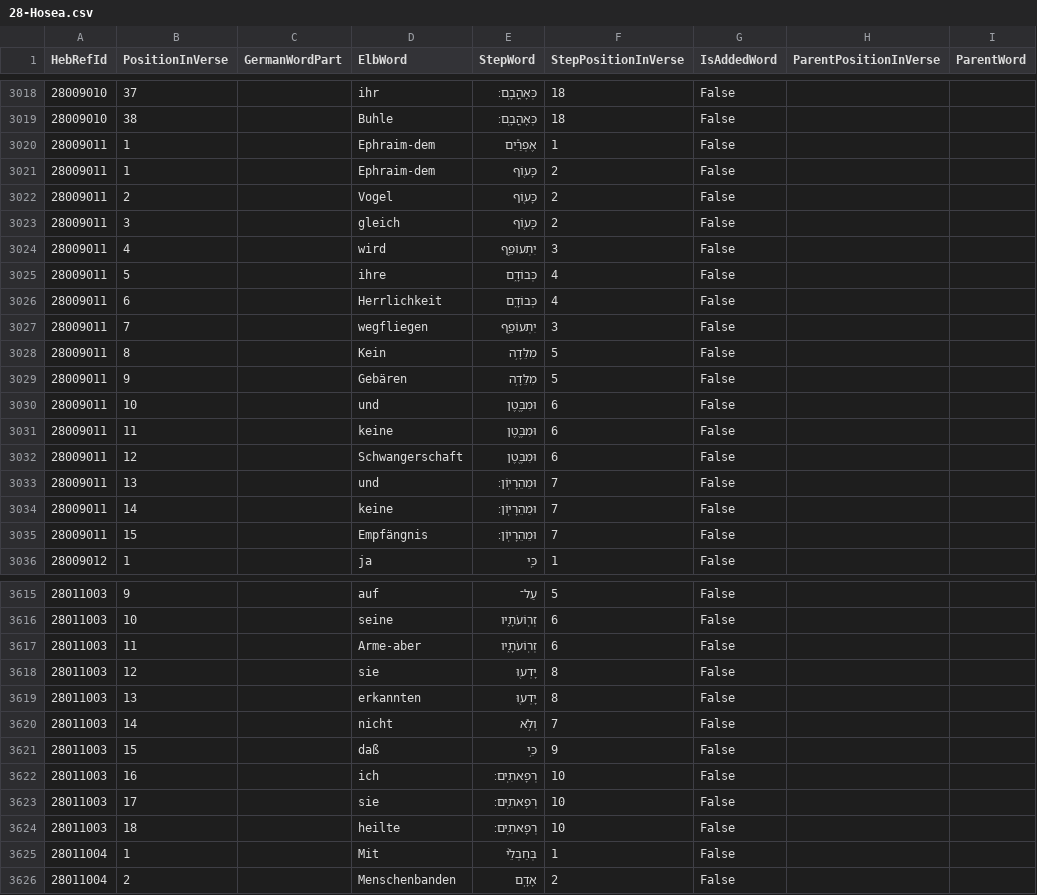
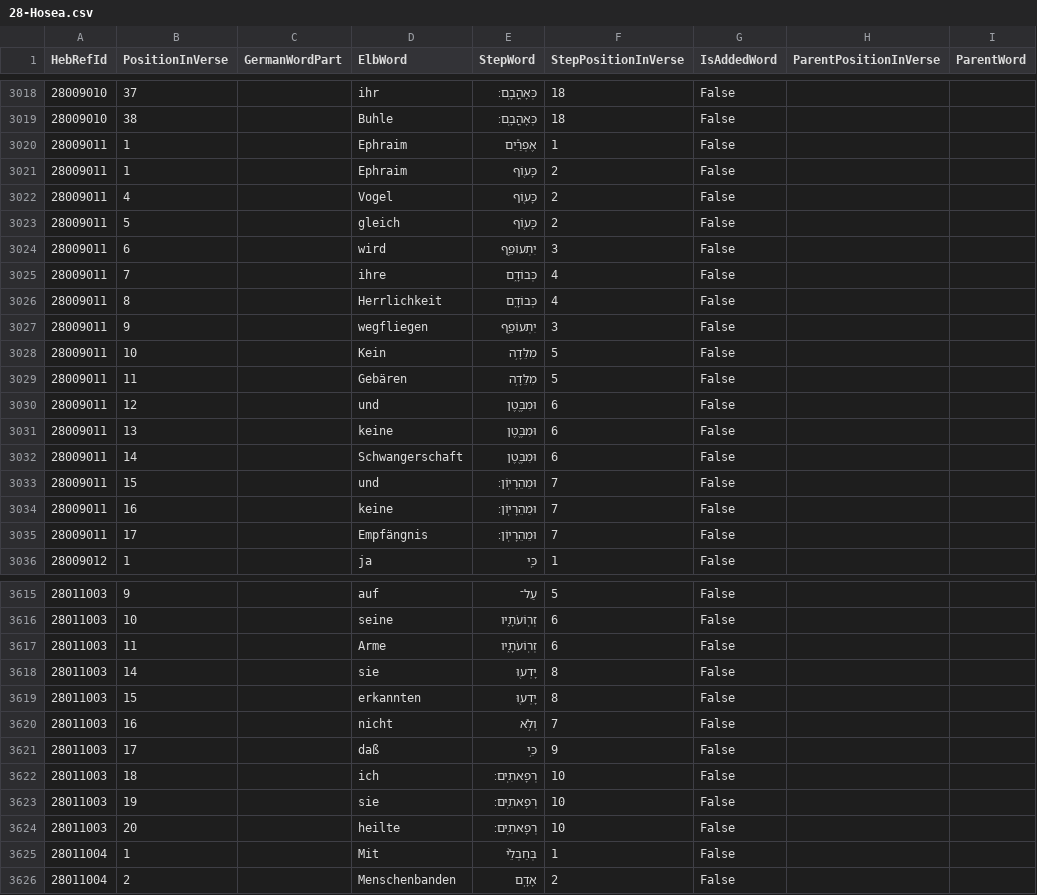
Before and after one commit to penCsharpener/unshackled-word, a CSV file: assets/Elb1871Mappings/28-Hosea.csv, drawn as a sheet; only a part is shown, gaps mark what is left out; the diff covers the shown part only.

```diff
--- a/assets/Elb1871Mappings/28-Hosea.csv
+++ b/assets/Elb1871Mappings/28-Hosea.csv
@@ -3019,18 +3019,18 @@ HebRefId,PositionInVerse,GermanWordPart,ElbWord,StepWord,StepPositionInVerse,IsA
 28009010,38,,Buhle,כְּאָהֳבָֽם׃,18,False,,
-28009011,1,,Ephraim-dem,אֶפְרַ֕יִם,1,False,,
-28009011,1,,Ephraim-dem,כָּע֖וֹף,2,False,,
-28009011,2,,Vogel,כָּע֖וֹף,2,False,,
-28009011,3,,gleich,כָּע֖וֹף,2,False,,
-28009011,4,,wird,יִתְעוֹפֵ֣ף,3,False,,
-28009011,5,,ihre,כְּבוֹדָ֑ם,4,False,,
-28009011,6,,Herrlichkeit,כְּבוֹדָ֑ם,4,False,,
-28009011,7,,wegfliegen,יִתְעוֹפֵ֣ף,3,False,,
-28009011,8,,Kein,מִלֵּדָ֥ה,5,False,,
-28009011,9,,Gebären,מִלֵּדָ֥ה,5,False,,
-28009011,10,,und,וּמִבֶּ֖טֶן,6,False,,
-28009011,11,,keine,וּמִבֶּ֖טֶן,6,False,,
-28009011,12,,Schwangerschaft,וּמִבֶּ֖טֶן,6,False,,
-28009011,13,,und,וּמֵהֵרָיֽוֹן׃,7,False,,
-28009011,14,,keine,וּמֵהֵרָיֽוֹן׃,7,False,,
-28009011,15,,Empfängnis,וּמֵהֵרָיֽוֹן׃,7,False,,
+28009011,1,,Ephraim,אֶפְרַ֕יִם,1,False,,
+28009011,1,,Ephraim,כָּע֖וֹף,2,False,,
+28009011,4,,Vogel,כָּע֖וֹף,2,False,,
+28009011,5,,gleich,כָּע֖וֹף,2,False,,
+28009011,6,,wird,יִתְעוֹפֵ֣ף,3,False,,
+28009011,7,,ihre,כְּבוֹדָ֑ם,4,False,,
+28009011,8,,Herrlichkeit,כְּבוֹדָ֑ם,4,False,,
+28009011,9,,wegfliegen,יִתְעוֹפֵ֣ף,3,False,,
+28009011,10,,Kein,מִלֵּדָ֥ה,5,False,,
+28009011,11,,Gebären,מִלֵּדָ֥ה,5,False,,
+28009011,12,,und,וּמִבֶּ֖טֶן,6,False,,
+28009011,13,,keine,וּמִבֶּ֖טֶן,6,False,,
+28009011,14,,Schwangerschaft,וּמִבֶּ֖טֶן,6,False,,
+28009011,15,,und,וּמֵהֵרָיֽוֹן׃,7,False,,
+28009011,16,,keine,וּמֵהֵרָיֽוֹן׃,7,False,,
+28009011,17,,Empfängnis,וּמֵהֵרָיֽוֹן׃,7,False,,
 28009012,1,,ja,כִּ֤י,1,False,,
@@ -3616,10 +3616,10 @@ HebRefId,PositionInVerse,GermanWordPart,ElbWord,StepWord,StepPositionInVerse,IsA
 28011003,10,,seine,זְרֽוֹעֹתָ֑יו,6,False,,
-28011003,11,,Arme-aber,זְרֽוֹעֹתָ֑יו,6,False,,
-28011003,12,,sie,יָדְע֖וּ,8,False,,
-28011003,13,,erkannten,יָדְע֖וּ,8,False,,
-28011003,14,,nicht,וְלֹ֥א,7,False,,
-28011003,15,,daß,כִּ֥י,9,False,,
-28011003,16,,ich,רְפָאתִֽים׃,10,False,,
-28011003,17,,sie,רְפָאתִֽים׃,10,False,,
-28011003,18,,heilte,רְפָאתִֽים׃,10,False,,
+28011003,11,,Arme,זְרֽוֹעֹתָ֑יו,6,False,,
+28011003,14,,sie,יָדְע֖וּ,8,False,,
+28011003,15,,erkannten,יָדְע֖וּ,8,False,,
+28011003,16,,nicht,וְלֹ֥א,7,False,,
+28011003,17,,daß,כִּ֥י,9,False,,
+28011003,18,,ich,רְפָאתִֽים׃,10,False,,
+28011003,19,,sie,רְפָאתִֽים׃,10,False,,
+28011003,20,,heilte,רְפָאתִֽים׃,10,False,,
 28011004,1,,Mit,בְּחַבְלֵ֨י,1,False,,
```
Also changed, not shown: 33 edited cells elsewhere in this file, assets/Elb1871Mappings/20-Proverbs.csv, assets/Elb1871Mappings/27-Daniel.csv, 41 other files.
